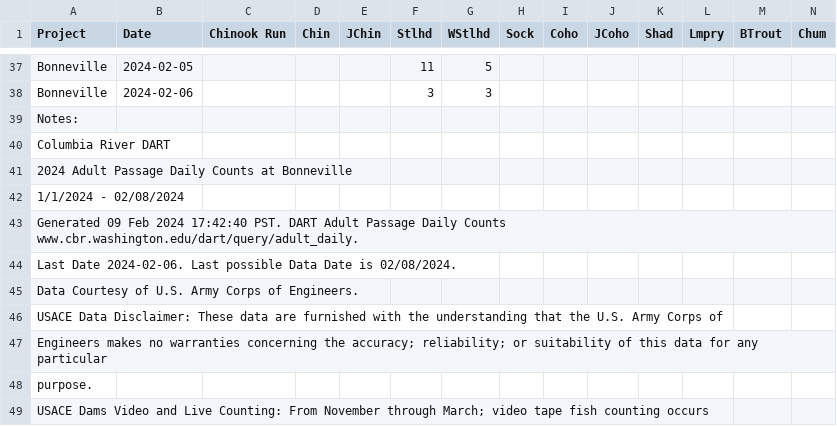
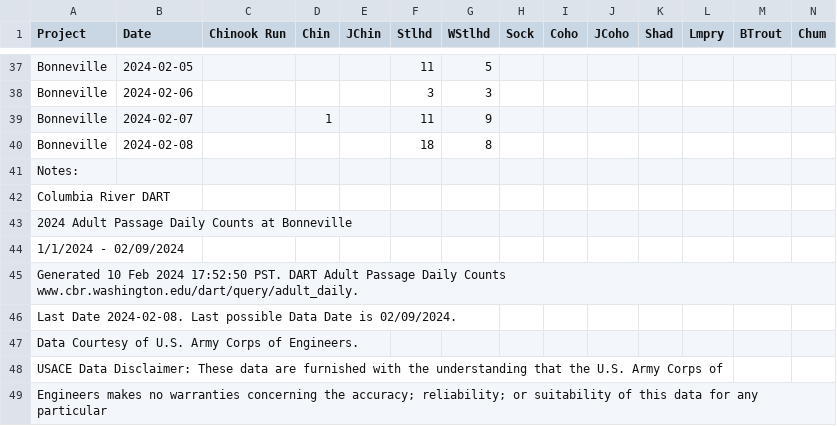
Before and after one commit to liu-zoe/orcasalmon, a CSV file: data/bonchinook/bon2024.csv, drawn as a sheet; only a part is shown, gaps mark what is left out; the shorter side is filled out with more unchanged rows; addresses are those after the commit; rows hold the shown columns only; the diff names each change by its address in the sheet, - before the commit and + after, or states it on an @@ line.

Commit message:
Updated data with GitHub Actions

```diff
--- a/data/bonchinook/bon2024.csv
+++ b/data/bonchinook/bon2024.csv
+row 39: Bonneville | 2024-02-07 |  | 1 |  | 11 | 9
+row 40: Bonneville | 2024-02-08 |  |  |  | 18 | 8
-A44 (Project): 1/1/2024 - 02/08/2024
+A44 (Project): 1/1/2024 - 02/09/2024
-A45 (Project): Generated 09 Feb 2024 17:42:40 PST. DART…
+A45 (Project): Generated 10 Feb 2024 17:52:50 PST. DART…
-A46 (Project): Last Date 2024-02-06. Last possible Data Date is 02/08/2024.
+A46 (Project): Last Date 2024-02-08. Last possible Data Date is 02/09/2024.
```
Also changed, not shown: data/acartia/srkw_2024.csv.
